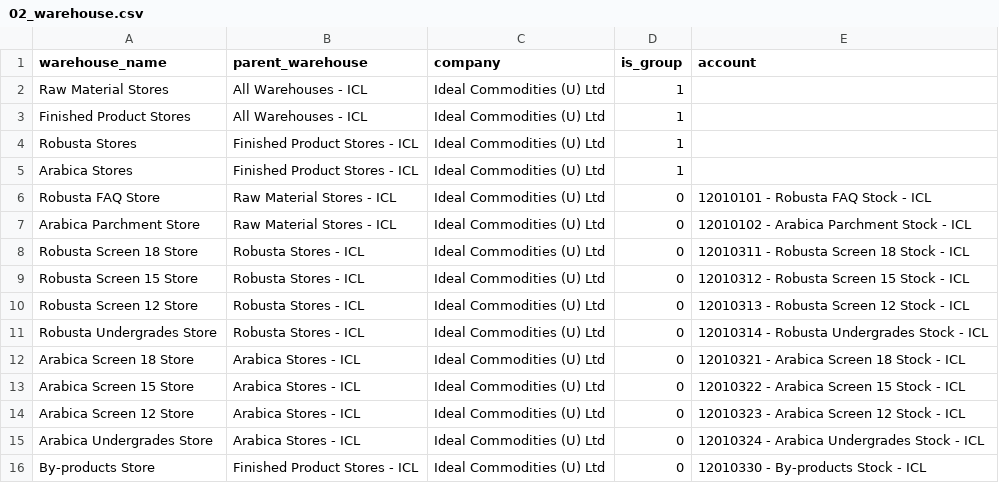
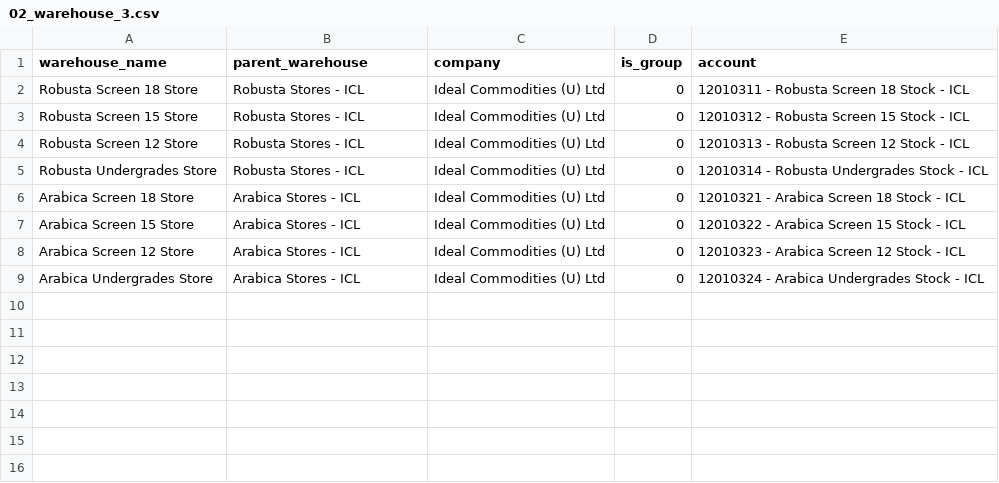
Before and after one commit to rionatty/coffee_addon, a CSV file: demo_import/02_warehouse_3.csv (was demo_import/02_warehouse.csv), drawn as a sheet; the diff names each change by its address in the sheet, - before the commit and + after, or states it on an @@ line.

```diff
--- a/demo_import/02_warehouse.csv
+++ b/demo_import/02_warehouse_3.csv
-row 2: Raw Material Stores | All Warehouses - ICL | Ideal Commodities (U) Ltd | 1
-row 3: Finished Product Stores | All Warehouses - ICL | Ideal Commodities (U) Ltd | 1
-row 4: Robusta Stores | Finished Product Stores - ICL | Ideal Commodities (U) Ltd | 1
-row 5: Arabica Stores | Finished Product Stores - ICL | Ideal Commodities (U) Ltd | 1
-row 6: Robusta FAQ Store | Raw Material Stores - ICL | Ideal Commodities (U) Ltd | 0 | 12010101 - Robusta FAQ Stock - ICL
-row 7: Arabica Parchment Store | Raw Material Stores - ICL | Ideal Commodities (U) Ltd | 0 | 12010102 - Arabica Parchment Stock - ICL
-row 16: By-products Store | Finished Product Stores - ICL | Ideal Commodities (U) Ltd | 0 | 12010330 - By-products Stock - ICL
```
Also changed, not shown: demo_import/03_item_group_3.csv, demo_import/import_order.csv, 5 other files.
